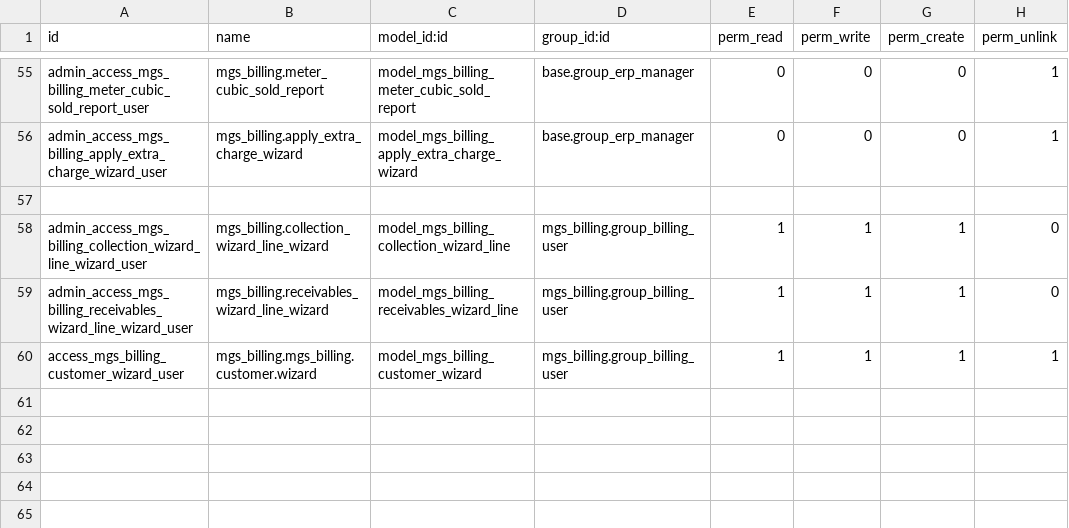
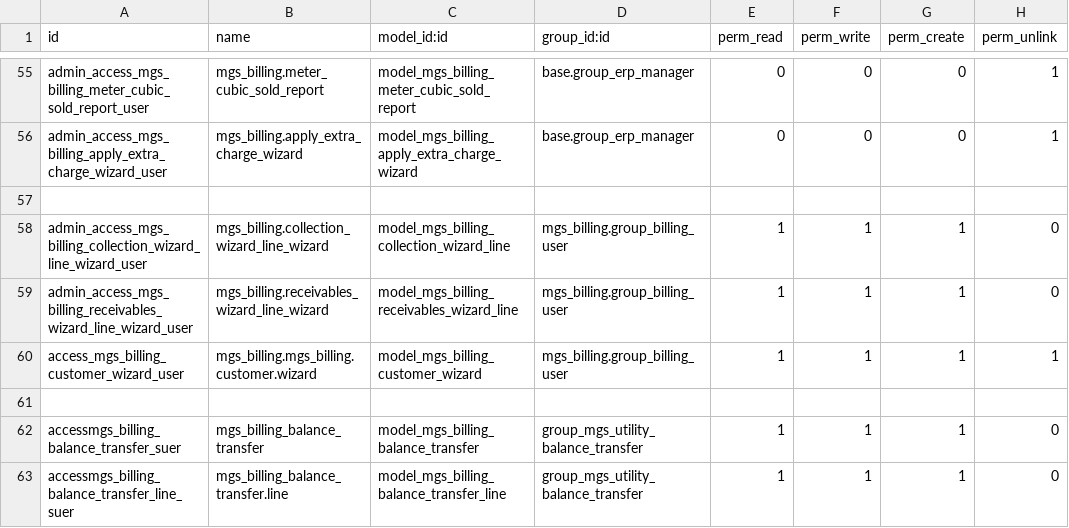
Before and after one commit to dahirfa/billing, a CSV file: mgs_billing/security/ir.model.access.csv, drawn as a sheet; only a part is shown, gaps mark what is left out; the diff names each change by its address in the sheet, - before the commit and + after, or states it on an @@ line.

```diff
--- a/mgs_billing/security/ir.model.access.csv
+++ b/mgs_billing/security/ir.model.access.csv
+row 61: (empty)
+row 62: accessmgs_billing_balance_transfer_suer | mgs_billing_balance_transfer | model_mgs_billing_balance_transfer | group_mgs_utility_balance_transfer | 1 | 1 | 1 | 0
+row 63: accessmgs_billing_balance_transfer_line_suer | mgs_billing_balance_transfer.line | model_mgs_billing_balance_transfer_line | group_mgs_utility_balance_transfer | 1 | 1 | 1 | 0
```
Also changed, not shown: mgs_payment_integration/security/ir.model.access.csv, 38 other files.
